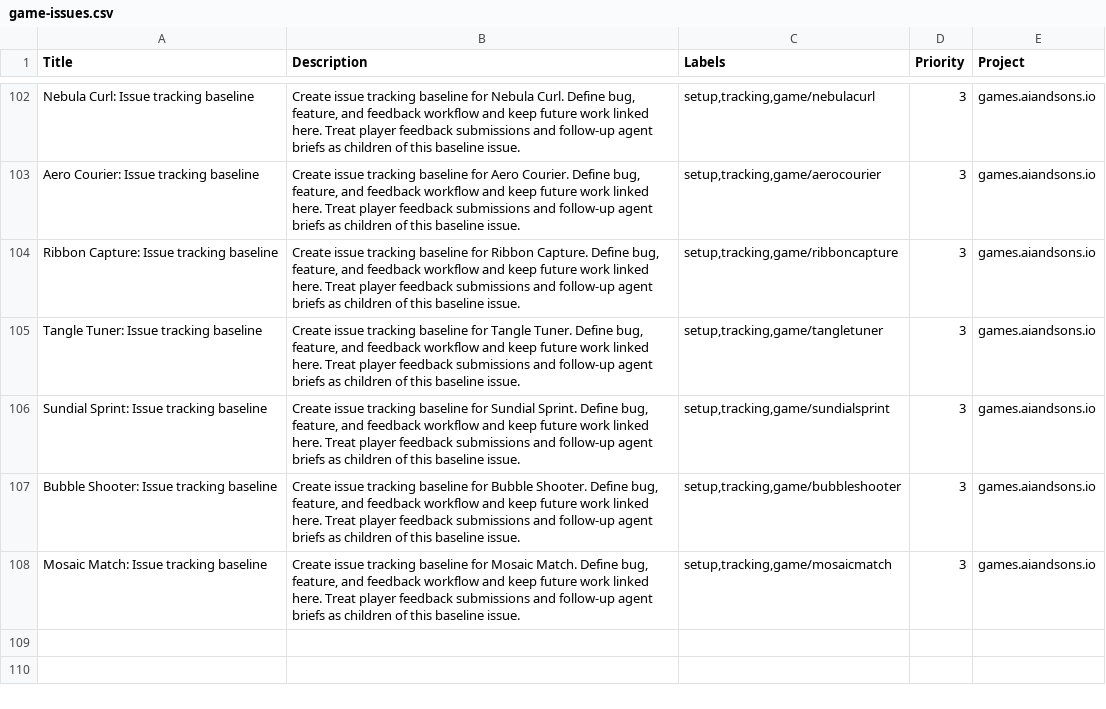
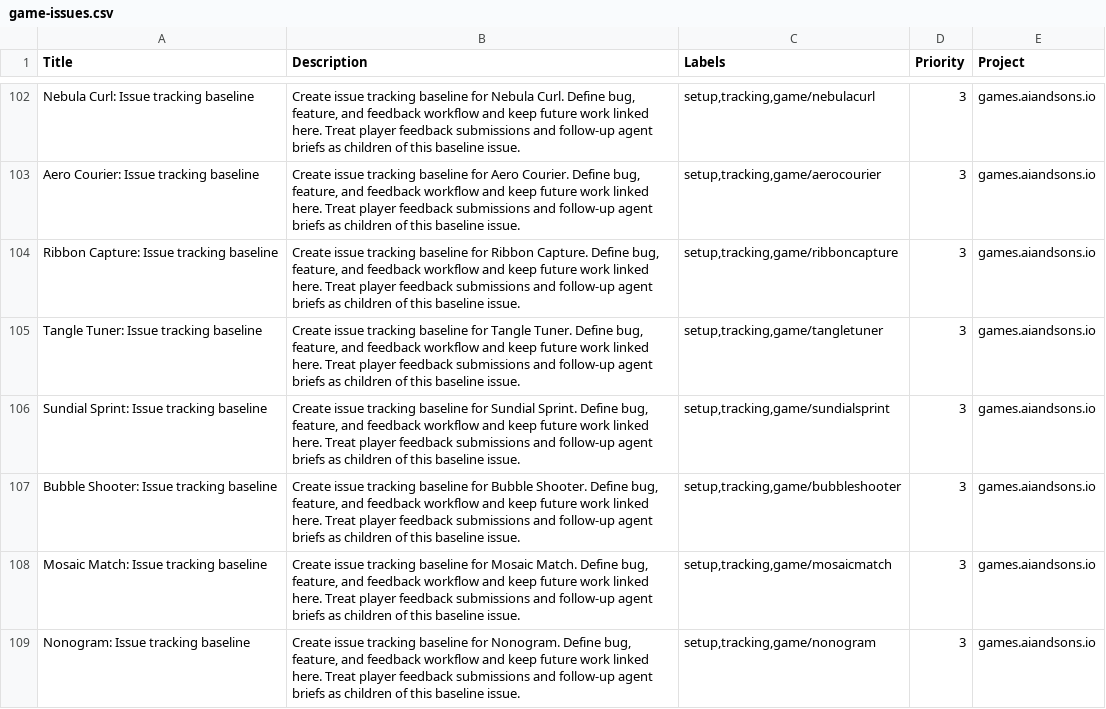
Before and after one commit to LEnc95/games.aiandsons.io, a CSV file: linear/game-issues.csv, drawn as a sheet; only a part is shown, gaps mark what is left out; the diff names each change by its address in the sheet, - before the commit and + after, or states it on an @@ line.

Commit message:
Add Nonogram game and update site metadata

```diff
--- a/linear/game-issues.csv
+++ b/linear/game-issues.csv
+row 109: Nonogram: Issue tracking baseline | Create issue tracking baseline for Nonogram. Define bug, feature, and feedback workflow and keep future work linked here. Treat player feedback submissions and follow-up agent briefs as children of this baseline issue. | setup,tracking,game/nonogram | 3 | games.aiandsons.io
```
Also changed, not shown: 6 other files.
